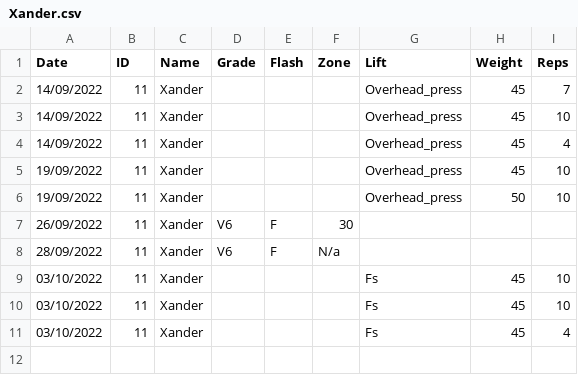
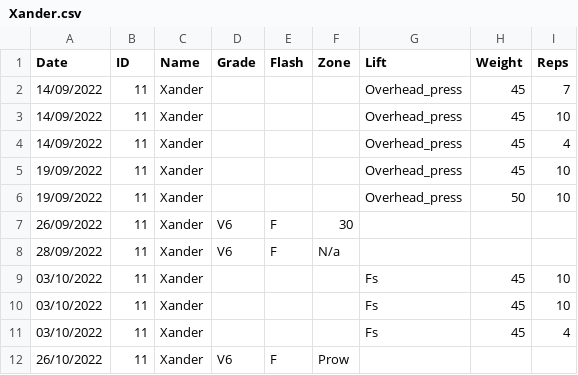
Before and after one commit to LiamCHayes/wm-eliteteam, a CSV file: data/Xander.csv, drawn as a sheet.

```diff
--- a/data/Xander.csv
+++ b/data/Xander.csv
@@ -11 +11,2 @@ Date,ID,Name,Grade,Flash,Zone,Lift,Weight,Reps
 03/10/2022,11,Xander,,,,Fs,45,4
+26/10/2022,11,Xander,V6,F,Prow,,,
```
Also changed, not shown: data/Izzy.csv, data/James.csv, 6 other files.
